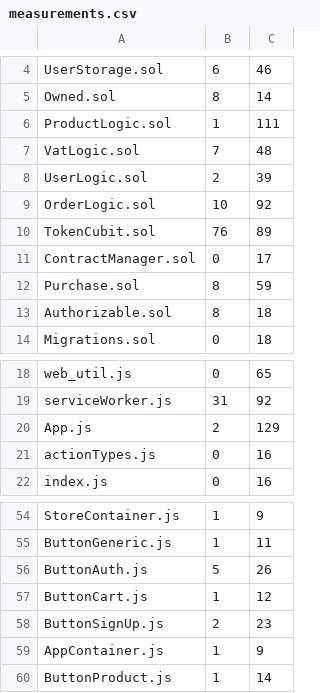
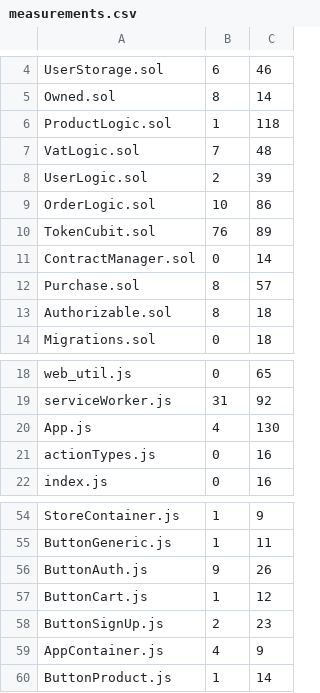
Before and after one commit to 8LabSolutions/Soldino, a CSV file: script/ccr/measurements.csv, drawn as a sheet; only a part is shown, gaps mark what is left out.

```diff
--- a/script/ccr/measurements.csv
+++ b/script/ccr/measurements.csv
@@ -5,9 +5,9 @@ UserStorage.sol,6,46
 Owned.sol,8,14
-ProductLogic.sol,1,111
+ProductLogic.sol,1,118
 VatLogic.sol,7,48
 UserLogic.sol,2,39
-OrderLogic.sol,10,92
+OrderLogic.sol,10,86
 TokenCubit.sol,76,89
-ContractManager.sol,0,17
-Purchase.sol,8,59
+ContractManager.sol,0,14
+Purchase.sol,8,57
 Authorizable.sol,8,18
@@ -19,3 +19,3 @@ web_util.js,0,65
 serviceWorker.js,31,92
-App.js,2,129
+App.js,4,130
 actionTypes.js,0,16
@@ -55,6 +55,6 @@ StoreContainer.js,1,9
 ButtonGeneric.js,1,11
-ButtonAuth.js,5,26
+ButtonAuth.js,9,26
 ButtonCart.js,1,12
 ButtonSignUp.js,2,23
-AppContainer.js,1,9
+AppContainer.js,4,9
 ButtonProduct.js,1,14
```
Also changed, not shown: script/ccr/ccrStatistics.csv, 1 other file.
